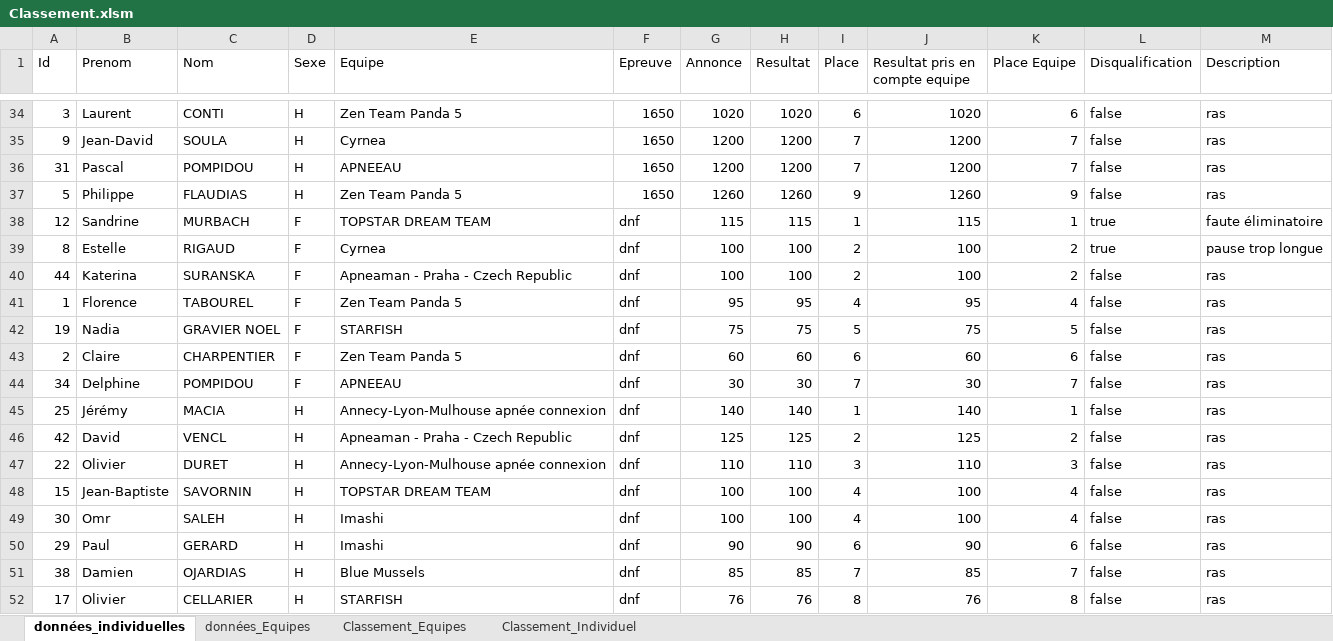
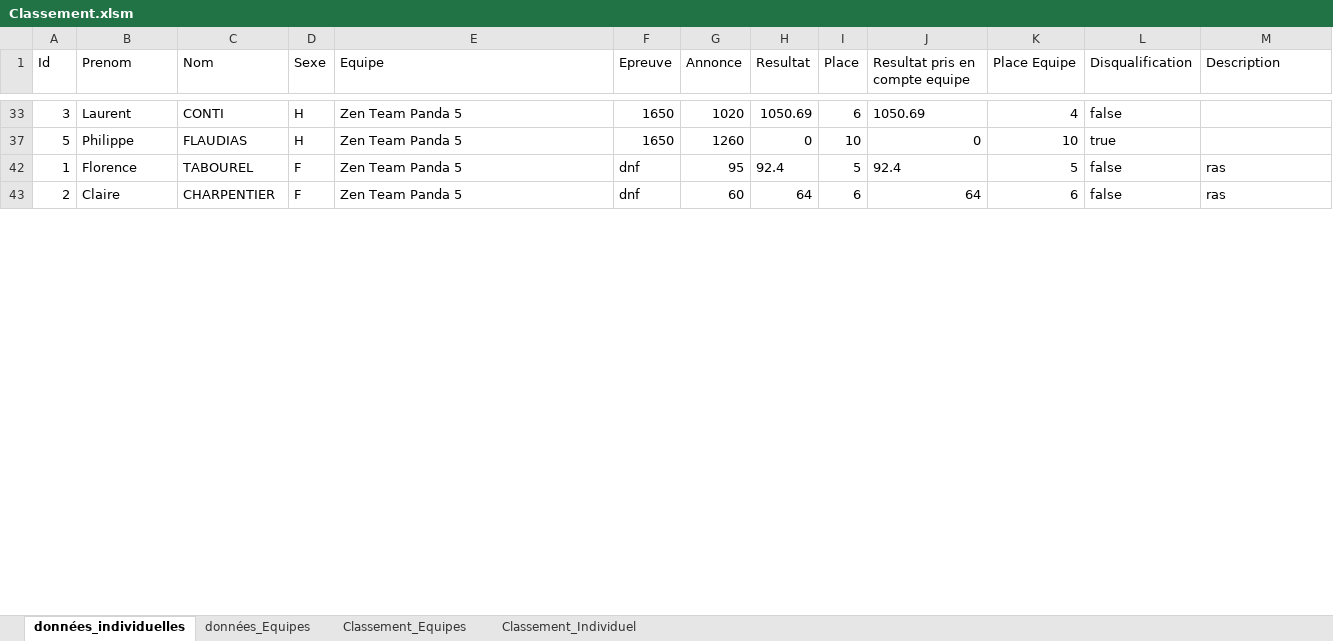
Before and after one commit to neokama/OpenApneeLyon, an Excel workbook: bin/export/Classement.xlsm, sheet données_individuelles, drawn as a sheet; only a part is shown, gaps mark what is left out; values as stored, in another font and other column widths than the file's, no borders; removed rows and columns are numbered as before the commit, all else as after; the diff covers the shown part only; the diff names each change by its address in the sheet, - before the commit and + after, or states it on an @@ line.

```diff
--- a/bin/export/Classement.xlsm (sheet données_individuelles)
+++ b/bin/export/Classement.xlsm (sheet données_individuelles)
-H33 (Resultat): 1020
+H33 (Resultat): 1050.69
-J33 (Resultat pris en compte equipe): 1020
+J33 (Resultat pris en compte equipe): 1050.69
-K33 (Place Equipe): 6
+K33 (Place Equipe): 4
-M33 (Description): ras
+M33 (Description): (empty)
-row 35: 9 | Jean-David | SOULA | H | Cyrnea | 1650 | 1200 | 1200 | 7 | 1200 | 7 | false | ras
-row 36: 31 | Pascal | POMPIDOU | H | APNEEAU | 1650 | 1200 | 1200 | 7 | 1200 | 7 | false | ras
-H37 (Resultat): 1260
+H37 (Resultat): 0
-I37 (Place): 9
+I37 (Place): 10
-J37 (Resultat pris en compte equipe): 1260
+J37 (Resultat pris en compte equipe): 0
-K37 (Place Equipe): 9
+K37 (Place Equipe): 10
-L37 (Disqualification): false
+L37 (Disqualification): true
-M37 (Description): ras
+M37 (Description): (empty)
-row 38: 12 | Sandrine | MURBACH | F | TOPSTAR DREAM TEAM | dnf | 115 | 115 | 1 | 115 | 1 | true | faute éliminatoire
-row 39: 8 | Estelle | RIGAUD | F | Cyrnea | dnf | 100 | 100 | 2 | 100 | 2 | true | pause trop longue
-row 40: 44 | Katerina | SURANSKA | F | Apneaman - Praha - Czech Republic | dnf | 100 | 100 | 2 | 100 | 2 | false | ras
-H42 (Resultat): 95
+H42 (Resultat): 92.4
-I42 (Place): 4
+I42 (Place): 5
-J42 (Resultat pris en compte equipe): 95
+J42 (Resultat pris en compte equipe): 92.4
-K42 (Place Equipe): 4
+K42 (Place Equipe): 5
-row 42: 19 | Nadia | GRAVIER NOEL | F | STARFISH | dnf | 75 | 75 | 5 | 75 | 5 | false | ras
-H43 (Resultat): 60
+H43 (Resultat): 64
-J43 (Resultat pris en compte equipe): 60
+J43 (Resultat pris en compte equipe): 64
-row 44: 34 | Delphine | POMPIDOU | F | APNEEAU | dnf | 30 | 30 | 7 | 30 | 7 | false | ras
-row 45: 25 | Jérémy | MACIA | H | Annecy-Lyon-Mulhouse apnée connexion | dnf | 140 | 140 | 1 | 140 | 1 | false | ras
-row 46: 42 | David | VENCL | H | Apneaman - Praha - Czech Republic | dnf | 125 | 125 | 2 | 125 | 2 | false | ras
-row 47: 22 | Olivier | DURET | H | Annecy-Lyon-Mulhouse apnée connexion | dnf | 110 | 110 | 3 | 110 | 3 | false | ras
-row 48: 15 | Jean-Baptiste | SAVORNIN | H | TOPSTAR DREAM TEAM | dnf | 100 | 100 | 4 | 100 | 4 | false | ras
-row 49: 30 | Omr | SALEH | H | Imashi | dnf | 100 | 100 | 4 | 100 | 4 | false | ras
-row 50: 29 | Paul | GERARD | H | Imashi | dnf | 90 | 90 | 6 | 90 | 6 | false | ras
-row 51: 38 | Damien | OJARDIAS | H | Blue Mussels | dnf | 85 | 85 | 7 | 85 | 7 | false | ras
-row 52: 17 | Olivier | CELLARIER | H | STARFISH | dnf | 76 | 76 | 8 | 76 | 8 | false | ras
```
Also changed, not shown: 1 added row, 65 removed rows, 1 hidden or unhidden row and 17 edited cells elsewhere in this sheet, sheet Classement_Individuel, sheet Classement_Equipes, sheet données_Equipes, formulas that keep their value, hidden cells, bin/export/HoraireCompetition.xlsx, 18 other files.
